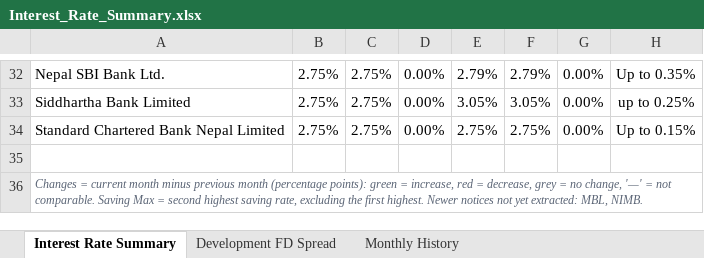
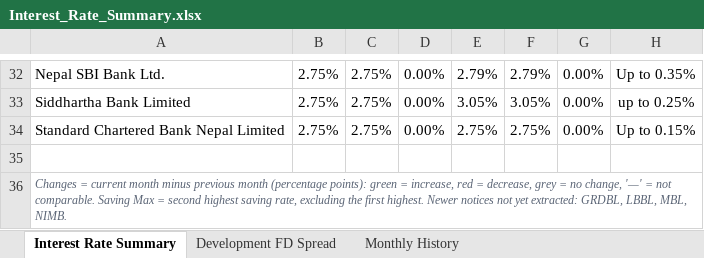
Before and after one commit to 477649/Interest-rate-Complier, an Excel workbook: reports/Interest_Rate_Summary.xlsx, sheet Interest Rate Summary, drawn as a sheet; only a part is shown, gaps mark what is left out; values as stored, in another font and other column widths than the file's, no borders; conditional formats not drawn; the diff names each change by its address in the sheet, - before the commit and + after, or states it on an @@ line.

```diff
--- a/reports/Interest_Rate_Summary.xlsx (sheet Interest Rate Summary)
+++ b/reports/Interest_Rate_Summary.xlsx (sheet Interest Rate Summary)
-A36: …yet extracted: MBL, NIMB.
+A36: …yet extracted: GRDBL, LBBL, MBL, NIMB.
```
Also changed, not shown: 5 other files.
